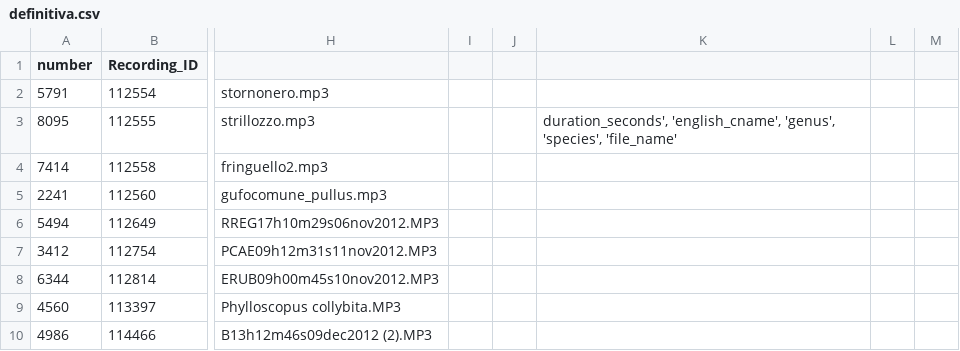
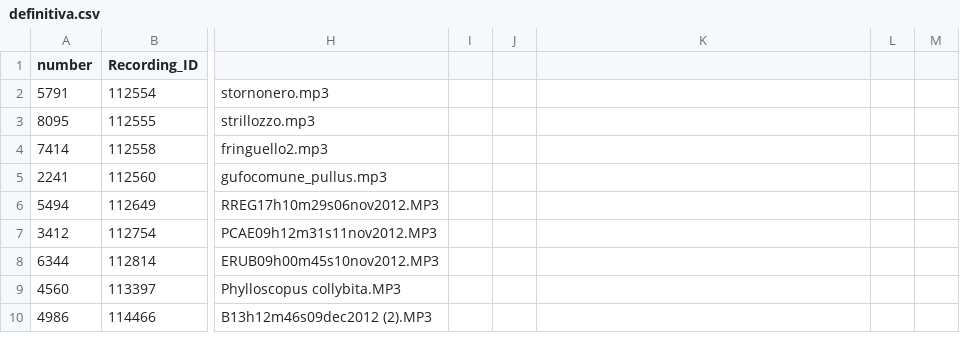
Before and after one commit to dianillaml/Spain, a CSV file: definitiva.csv, drawn as a sheet; only a part is shown, gaps mark what is left out; the diff names each change by its address in the sheet, - before the commit and + after, or states it on an @@ line.

Commit message:
Add files via upload

```diff
--- a/definitiva.csv
+++ b/definitiva.csv
-K3: duration_seconds', 'english_cname', 'genus', 'species', 'file_name'
+K3: (empty)
```
